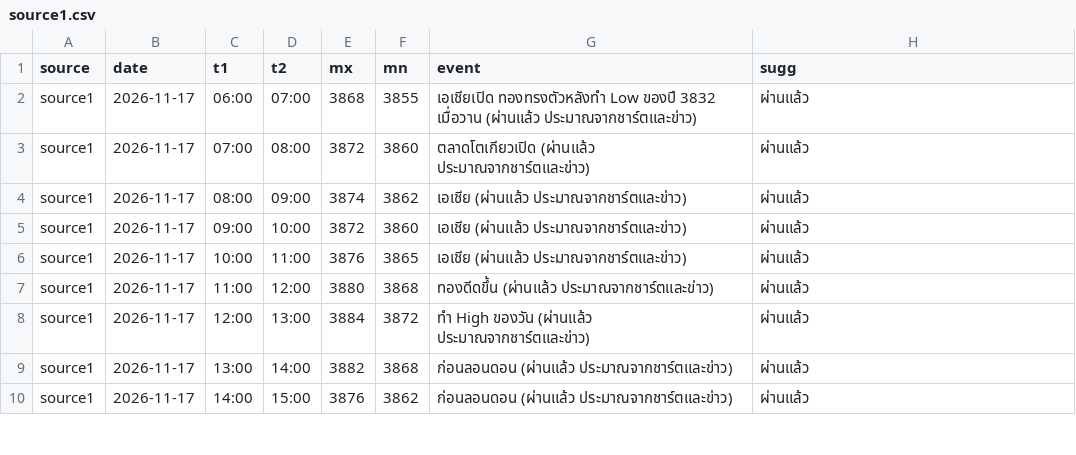
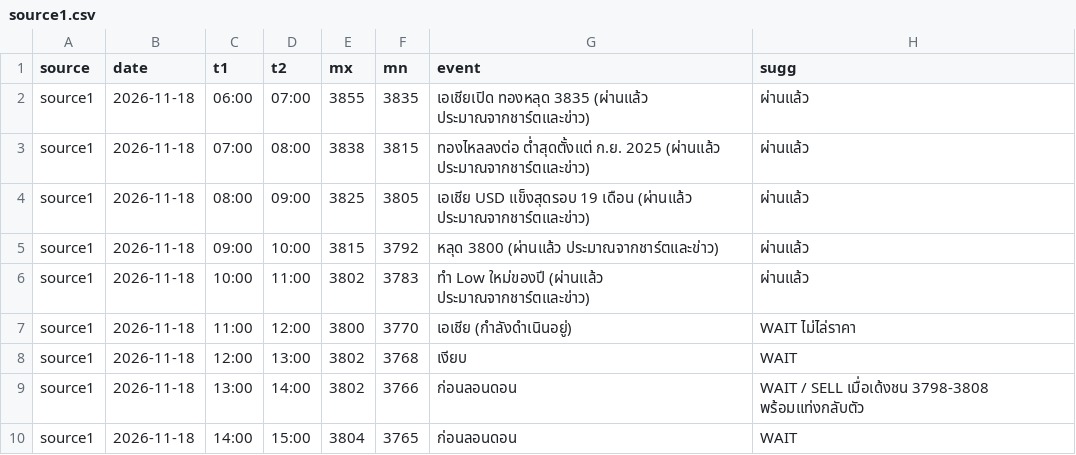
Before and after one commit to seksanta/chart, a CSV file: source1.csv, drawn as a sheet; only a part is shown; the diff covers the shown part only.

```diff
--- a/source1.csv
+++ b/source1.csv
@@ -1,10 +1,10 @@
 source,date,t1,t2,mx,mn,event,sugg
-source1,2026-11-17,06:00,07:00,3868,3855,เอเชียเปิด ทองทรงตัวหลังทำ Low ของปี 3832 เมื่อวาน (ผ่านแล้ว ประมาณจากชาร์ตและข่าว),ผ่านแล้ว
-source1,2026-11-17,07:00,08:00,3872,3860,ตลาดโตเกียวเปิด (ผ่านแล้ว ประมาณจากชาร์ตและข่าว),ผ่านแล้ว
-source1,2026-11-17,08:00,09:00,3874,3862,เอเชีย (ผ่านแล้ว ประมาณจากชาร์ตและข่าว),ผ่านแล้ว
-source1,2026-11-17,09:00,10:00,3872,3860,เอเชีย (ผ่านแล้ว ประมาณจากชาร์ตและข่าว),ผ่านแล้ว
-source1,2026-11-17,10:00,11:00,3876,3865,เอเชีย (ผ่านแล้ว ประมาณจากชาร์ตและข่าว),ผ่านแล้ว
-source1,2026-11-17,11:00,12:00,3880,3868,ทองดีดขึ้น (ผ่านแล้ว ประมาณจากชาร์ตและข่าว),ผ่านแล้ว
-source1,2026-11-17,12:00,13:00,3884,3872,ทำ High ของวัน (ผ่านแล้ว ประมาณจากชาร์ตและข่าว),ผ่านแล้ว
-source1,2026-11-17,13:00,14:00,3882,3868,ก่อนลอนดอน (ผ่านแล้ว ประมาณจากชาร์ตและข่าว),ผ่านแล้ว
-source1,2026-11-17,14:00,15:00,3876,3862,ก่อนลอนดอน (ผ่านแล้ว ประมาณจากชาร์ตและข่าว),ผ่านแล้ว
+source1,2026-11-18,06:00,07:00,3855,3835,เอเชียเปิด ทองหลุด 3835 (ผ่านแล้ว ประมาณจากชาร์ตและข่าว),ผ่านแล้ว
+source1,2026-11-18,07:00,08:00,3838,3815,ทองไหลลงต่อ ต่ำสุดตั้งแต่ ก.ย. 2025 (ผ่านแล้ว ประมาณจากชาร์ตและข่าว),ผ่านแล้ว
+source1,2026-11-18,08:00,09:00,3825,3805,เอเชีย USD แข็งสุดรอบ 19 เดือน (ผ่านแล้ว ประมาณจากชาร์ตและข่าว),ผ่านแล้ว
+source1,2026-11-18,09:00,10:00,3815,3792,หลุด 3800 (ผ่านแล้ว ประมาณจากชาร์ตและข่าว),ผ่านแล้ว
+source1,2026-11-18,10:00,11:00,3802,3783,ทำ Low ใหม่ของปี (ผ่านแล้ว ประมาณจากชาร์ตและข่าว),ผ่านแล้ว
+source1,2026-11-18,11:00,12:00,3800,3770,เอเชีย (กำลังดำเนินอยู่),WAIT ไม่ไล่ราคา
+source1,2026-11-18,12:00,13:00,3802,3768,เงียบ,WAIT
+source1,2026-11-18,13:00,14:00,3802,3766,ก่อนลอนดอน,WAIT / SELL เมื่อเด้งชน 3798-3808 พร้อมแท่งกลับตัว
+source1,2026-11-18,14:00,15:00,3804,3765,ก่อนลอนดอน,WAIT
```
Also changed, not shown: 66 edited cells elsewhere in this file, source2.csv, source3.csv, 3 other files.
